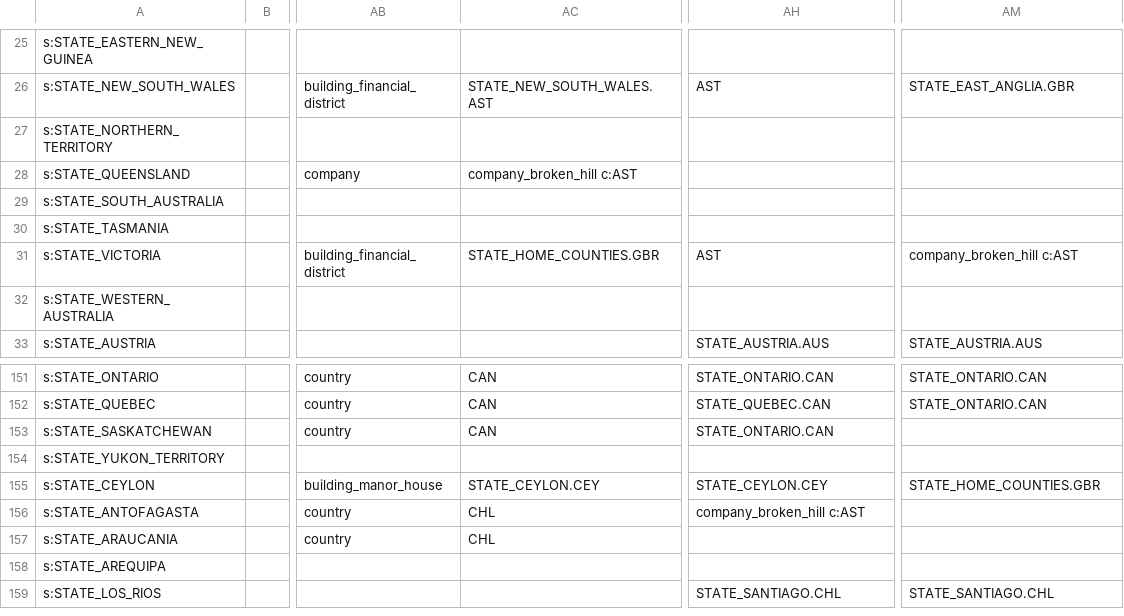
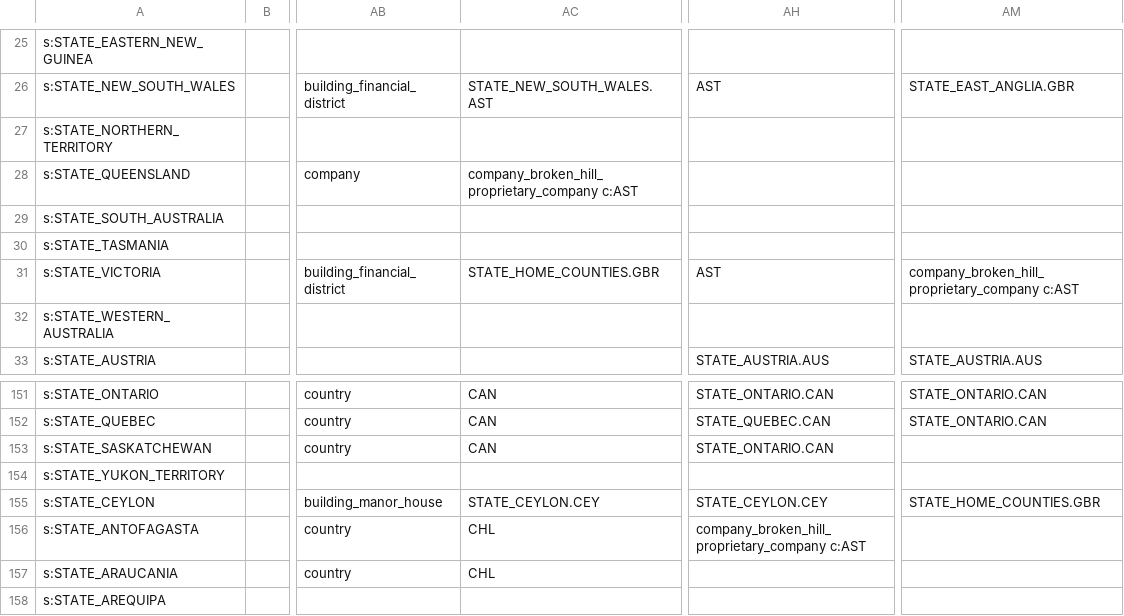
Before and after one commit to AlexJFDev/Vic3-World-War-One-Mod, a CSV file: scripts/mod/data/state_buildings.csv, drawn as a sheet; only a part is shown, gaps mark what is left out; the shorter side is filled out with more unchanged rows; the diff names each change by its address in the sheet, - before the commit and + after, or states it on an @@ line.

```diff
--- a/scripts/mod/data/state_buildings.csv
+++ b/scripts/mod/data/state_buildings.csv
-AC28: company_broken_hill c:AST
+AC28: company_broken_hill_proprietary_company c:AST
-AM31: company_broken_hill c:AST
+AM31: company_broken_hill_proprietary_company c:AST
-AH156: company_broken_hill c:AST
+AH156: company_broken_hill_proprietary_company c:AST
```
Also changed, not shown: 2 other files.
